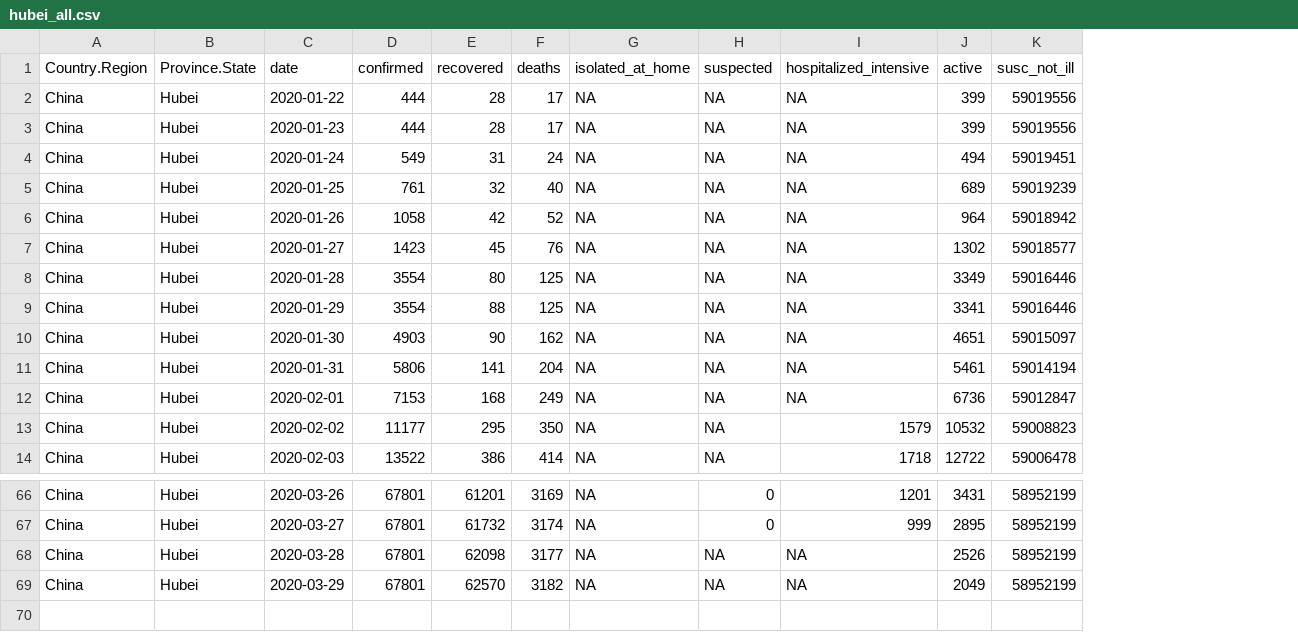
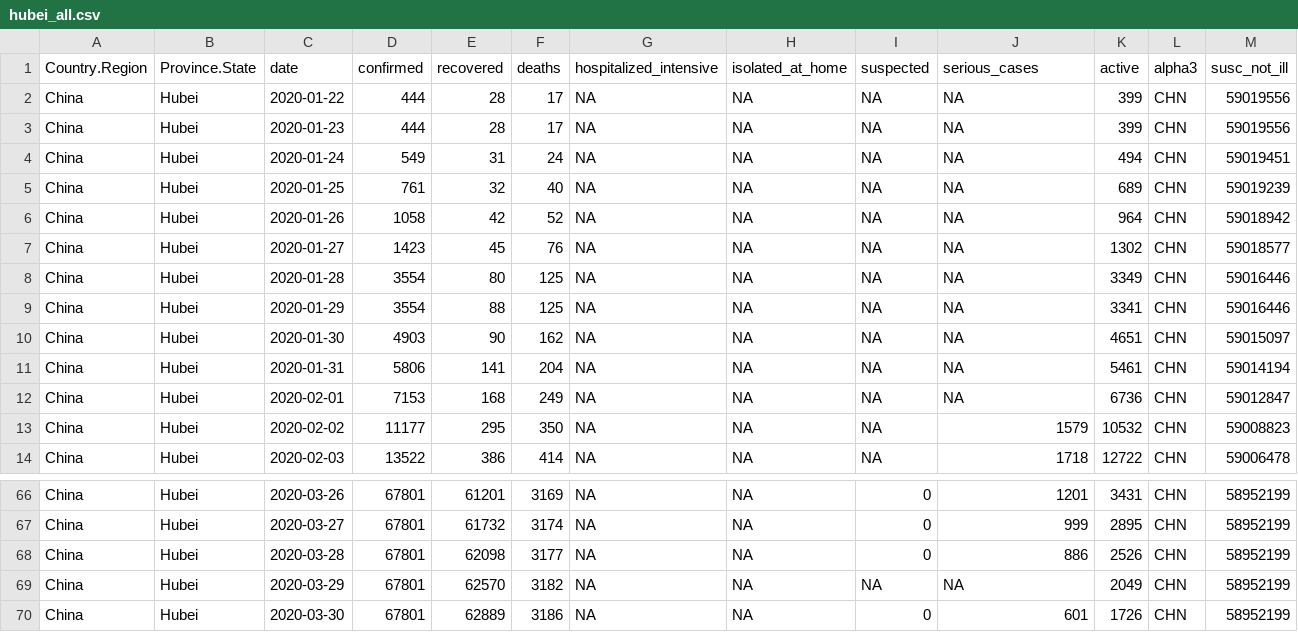
Before and after one commit to AnthonyEbert/COVID19data, a CSV file: data-raw/hubei_all.csv, drawn as a sheet; only a part is shown, gaps mark what is left out; addresses are those after the commit; the diff names each change by its address in the sheet, - before the commit and + after, or states it on an @@ line.

```diff
--- a/data-raw/hubei_all.csv
+++ b/data-raw/hubei_all.csv
+column G (hospitalized_intensive), rows 2-14: all NA; rows 66-69: all NA
+column L (alpha3), rows 2-14: all CHN; rows 66-69: all CHN
-J1: hospitalized_intensive
+J1: serious_cases
-I68 (suspected): NA
+I68 (suspected): 0
-J68 (serious_cases): NA
+J68 (serious_cases): 886
+row 70: China | Hubei | 2020-03-30 | 67801 | 62889 | 3186 | NA | NA | 0 | 601 | 1726 | CHN | 58952199
```
Also changed, not shown: data-raw/italy_all.csv, data-raw/lombardy_all.csv, 6 other files.
